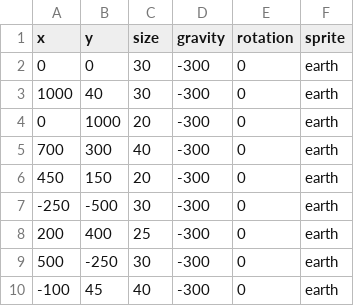
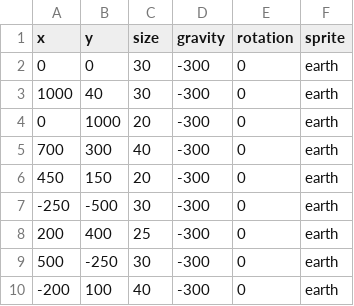
Before and after one commit to mchong-teal/home-tendrils, a CSV file: Tendrils GGJ/Assets/Resources/map.csv, drawn as a sheet.

```diff
--- a/Tendrils GGJ/Assets/Resources/map.csv
+++ b/Tendrils GGJ/Assets/Resources/map.csv
@@ -9,2 +9,2 @@ x,y,size,gravity,rotation,sprite
 500,-250,30,-300,0,earth
--100,45,40,-300,0,earth
+-200,100,40,-300,0,earth
```
Also changed, not shown: 1 other file.
